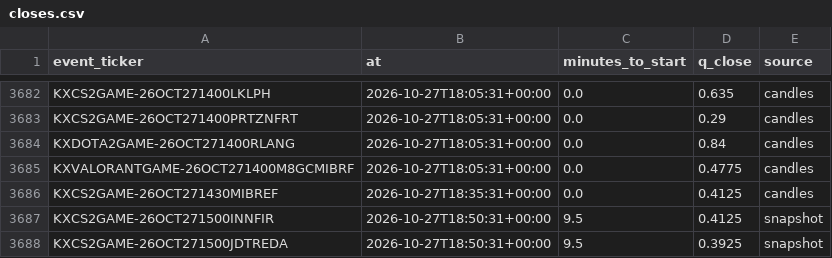
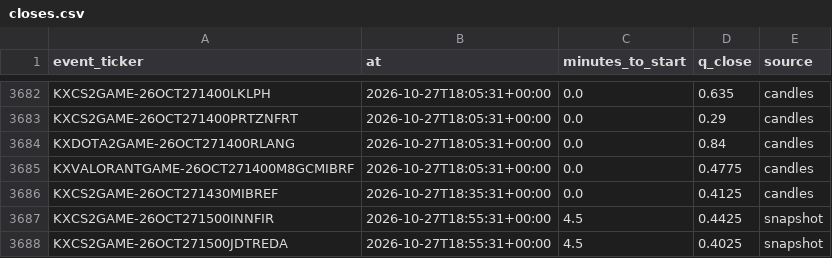
Before and after one commit to nathangin/esports-betting, a CSV file: state/paper/closes.csv, drawn as a sheet; only a part is shown, gaps mark what is left out.

```diff
--- a/state/paper/closes.csv
+++ b/state/paper/closes.csv
@@ -3686,3 +3686,3 @@ KXVALORANTGAME-26OCT271400M8GCMIBRF,2026-10-27T18:05:31+00:00,0.0,0.4775,candles
 KXCS2GAME-26OCT271430MIBREF,2026-10-27T18:35:31+00:00,0.0,0.4125,candles
-KXCS2GAME-26OCT271500INNFIR,2026-10-27T18:50:31+00:00,9.5,0.4125,snapshot
-KXCS2GAME-26OCT271500JDTREDA,2026-10-27T18:50:31+00:00,9.5,0.3925,snapshot
+KXCS2GAME-26OCT271500INNFIR,2026-10-27T18:55:31+00:00,4.5,0.4425,snapshot
+KXCS2GAME-26OCT271500JDTREDA,2026-10-27T18:55:31+00:00,4.5,0.4025,snapshot
```
Also changed, not shown: state/paper/ledger.csv, 6 other files.
